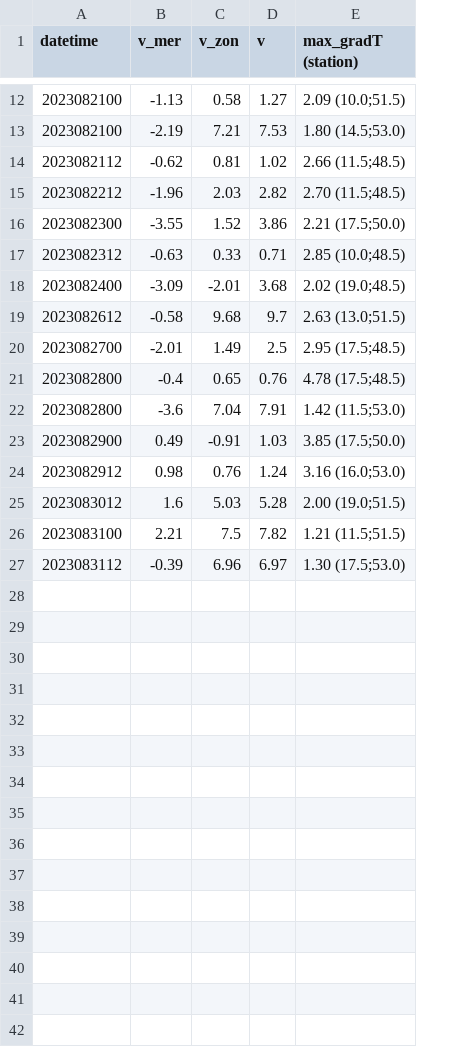
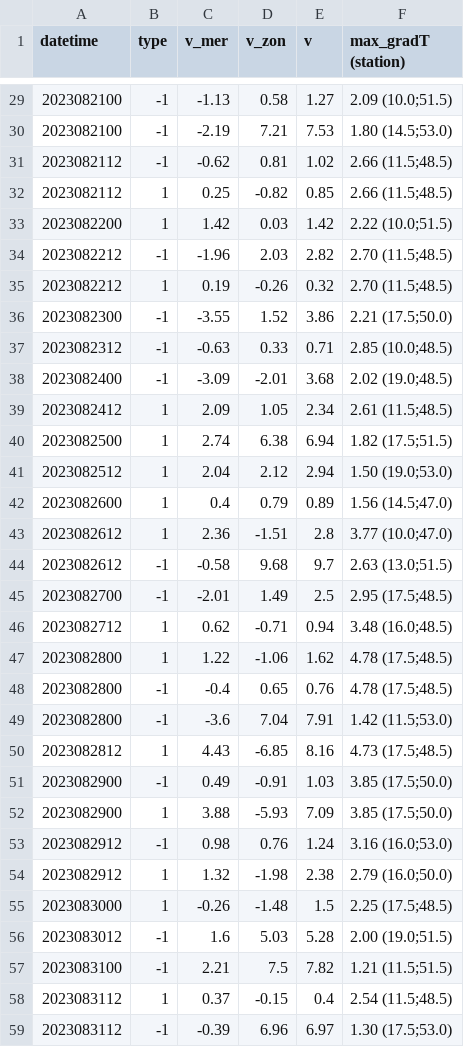
Before and after one commit to cenekp74/rust-mapa, a CSV file: analyza_fronty_2023.csv, drawn as a sheet; only a part is shown, gaps mark what is left out; the diff covers the shown part only; the diff names each change by its address in the sheet, - before the commit and + after, or states it on an @@ line.

Commit message:
pocitam ted vsechny fronty (teply i studeny)

```diff
--- a/analyza_fronty_2023.csv
+++ b/analyza_fronty_2023.csv
+column B (type), rows 29-31: all -1; row 34: -1; rows 36-38: all -1; rows 44-45: -1 | -1; rows 48-49: -1 | -1; row 51: -1; row 53: -1; rows 56-57: -1 | -1; row 59: -1
+row 32: 2023082112 | 1 | 0.25 | -0.82 | 0.85 | 2.66 (11.5;48.5)
+row 33: 2023082200 | 1 | 1.42 | 0.03 | 1.42 | 2.22 (10.0;51.5)
+row 35: 2023082212 | 1 | 0.19 | -0.26 | 0.32 | 2.70 (11.5;48.5)
+row 39: 2023082412 | 1 | 2.09 | 1.05 | 2.34 | 2.61 (11.5;48.5)
+row 40: 2023082500 | 1 | 2.74 | 6.38 | 6.94 | 1.82 (17.5;51.5)
+row 41: 2023082512 | 1 | 2.04 | 2.12 | 2.94 | 1.50 (19.0;53.0)
+row 42: 2023082600 | 1 | 0.4 | 0.79 | 0.89 | 1.56 (14.5;47.0)
+row 43: 2023082612 | 1 | 2.36 | -1.51 | 2.8 | 3.77 (10.0;47.0)
+row 46: 2023082712 | 1 | 0.62 | -0.71 | 0.94 | 3.48 (16.0;48.5)
+row 47: 2023082800 | 1 | 1.22 | -1.06 | 1.62 | 4.78 (17.5;48.5)
+row 50: 2023082812 | 1 | 4.43 | -6.85 | 8.16 | 4.73 (17.5;48.5)
+row 52: 2023082900 | 1 | 3.88 | -5.93 | 7.09 | 3.85 (17.5;50.0)
+row 54: 2023082912 | 1 | 1.32 | -1.98 | 2.38 | 2.79 (16.0;50.0)
+row 55: 2023083000 | 1 | -0.26 | -1.48 | 1.5 | 2.25 (17.5;48.5)
+row 58: 2023083112 | 1 | 0.37 | -0.15 | 0.4 | 2.54 (11.5;48.5)
```
Also changed, not shown: 17 added rows elsewhere in this file, 2 other files.
